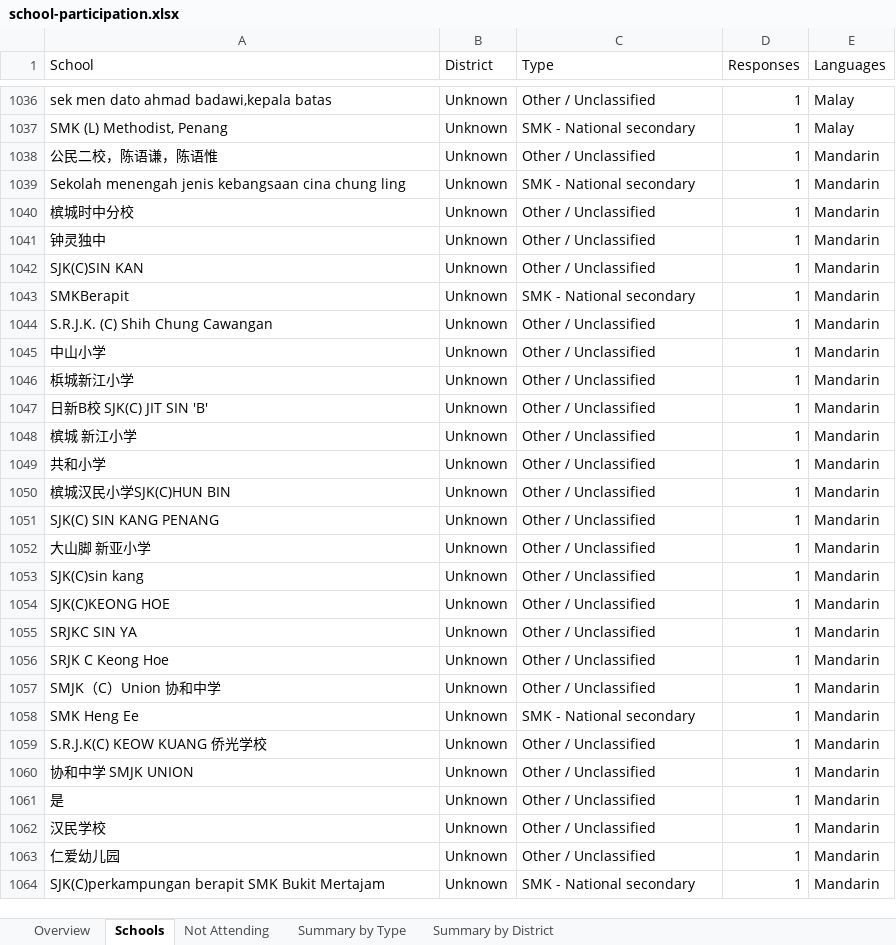
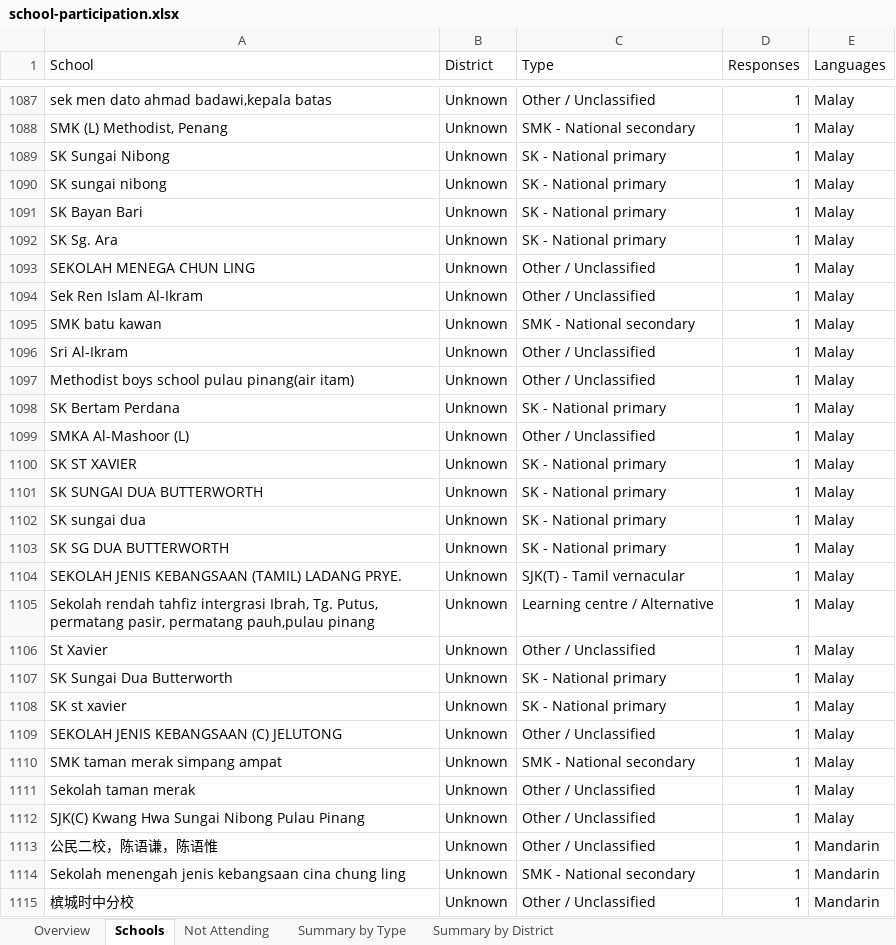
Before and after one commit to stumac2/Child-Friendly-Cities, an Excel workbook: docs/school-participation.xlsx, sheet Schools, drawn as a sheet; only a part is shown, gaps mark what is left out; the shorter side is filled out with more unchanged rows; values as stored, in another font and other column widths than the file's, no borders; the diff covers the shown part only; the diff names each change by its address in the sheet, - before the commit and + after, or states it on an @@ line.

```diff
--- a/docs/school-participation.xlsx (sheet Schools)
+++ b/docs/school-participation.xlsx (sheet Schools)
+row 1089: SK Sungai Nibong | Unknown | SK - National primary | 1 | Malay
+row 1090: SK sungai nibong | Unknown | SK - National primary | 1 | Malay
+row 1091: SK Bayan Bari | Unknown | SK - National primary | 1 | Malay
+row 1092: SK Sg. Ara | Unknown | SK - National primary | 1 | Malay
+row 1093: SEKOLAH MENEGA CHUN LING | Unknown | Other / Unclassified | 1 | Malay
+row 1094: Sek Ren Islam Al-Ikram | Unknown | Other / Unclassified | 1 | Malay
@@ row 1024 moved to row 1095: SMK batu kawan @@
+row 1096: Sri Al-Ikram | Unknown | Other / Unclassified | 1 | Malay
+row 1097: Methodist boys school pulau pinang(air itam) | Unknown | Other / Unclassified | 1 | Malay
@@ row 979 moved to row 1098: SK Bertam Perdana @@
+row 1099: SMKA Al-Mashoor (L) | Unknown | Other / Unclassified | 1 | Malay
+row 1100: SK ST XAVIER | Unknown | SK - National primary | 1 | Malay
+row 1101: SK SUNGAI DUA BUTTERWORTH | Unknown | SK - National primary | 1 | Malay
+row 1102: SK sungai dua | Unknown | SK - National primary | 1 | Malay
+row 1103: SK SG DUA BUTTERWORTH | Unknown | SK - National primary | 1 | Malay
@@ row 928 moved to row 1104: SEKOLAH JENIS KEBANGSAAN (TAMIL) LADANG … @@
+row 1105: Sekolah rendah tahfiz intergrasi Ibrah, Tg. Putus, permatang pasir, permatang pauh,pulau pinang | Unknown | Learning centre / Alternative | 1 | Malay
+row 1106: St Xavier | Unknown | Other / Unclassified | 1 | Malay
+row 1107: SK Sungai Dua Butterworth | Unknown | SK - National primary | 1 | Malay
+row 1108: SK st xavier | Unknown | SK - National primary | 1 | Malay
+row 1109: SEKOLAH JENIS KEBANGSAAN (C) JELUTONG | Unknown | Other / Unclassified | 1 | Malay
+row 1110: SMK taman merak simpang ampat | Unknown | SMK - National secondary | 1 | Malay
+row 1111: Sekolah taman merak | Unknown | Other / Unclassified | 1 | Malay
+row 1112: SJK(C) Kwang Hwa Sungai Nibong Pulau Pinang | Unknown | Other / Unclassified | 1 | Malay
```
Also changed, not shown: 112 added rows, 33 removed rows, 6 moved rows and 10 edited cells elsewhere in this sheet, sheet Summary by Type, sheet Overview, sheet Summary by District.
